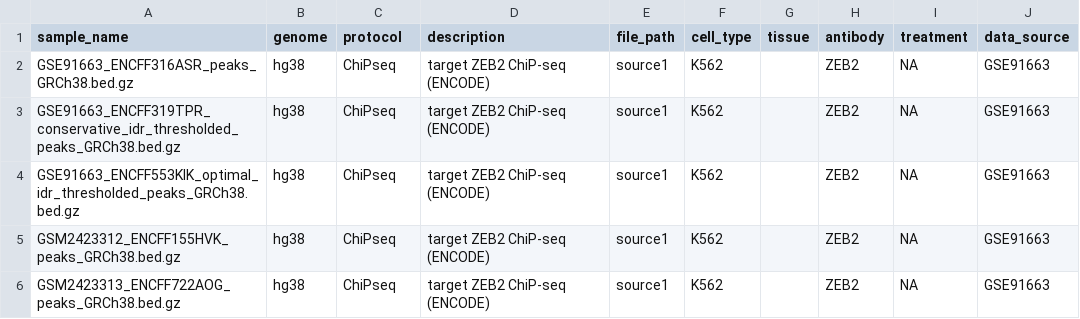
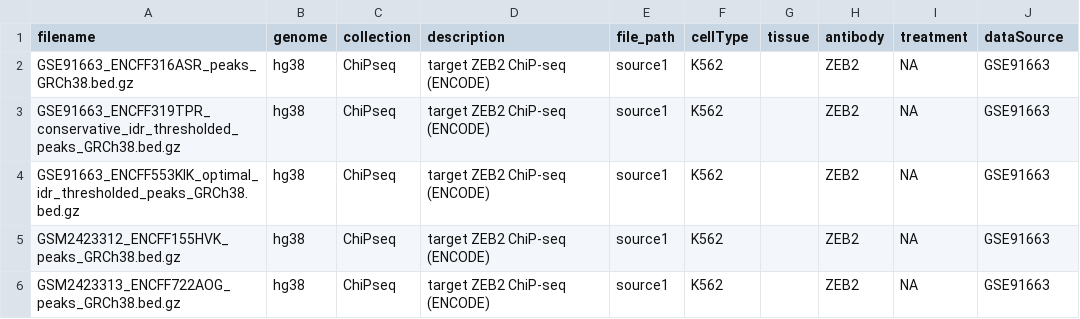
Before and after one commit to databio/LOLAHema_PEP, a CSV file: LOLAHema_samples_test.csv, drawn as a sheet.

Commit message:
update test annotation to make it LOLA compatible
@nsheff I believe we talked about this issue before, and it came up again as I tested the `loadPEPdb` function on LOLAHema. If the PEP annotation sheet doesn't follow this column nomenclature, `LOLArun()` will not be able to calculate the overlaps.

```diff
--- a/LOLAHema_samples_test.csv
+++ b/LOLAHema_samples_test.csv
@@ -1,2 +1,2 @@
-sample_name, genome, protocol, description, file_path, cell_type, tissue, antibody, treatment, data_source
+filename, genome, collection, description, file_path, cellType, tissue, antibody, treatment, dataSource
 GSE91663_ENCFF316ASR_peaks_GRCh38.bed.gz, hg38, ChiPseq, target ZEB2 ChiP-seq (ENCODE), source1, K562, , ZEB2, NA, GSE91663
```
